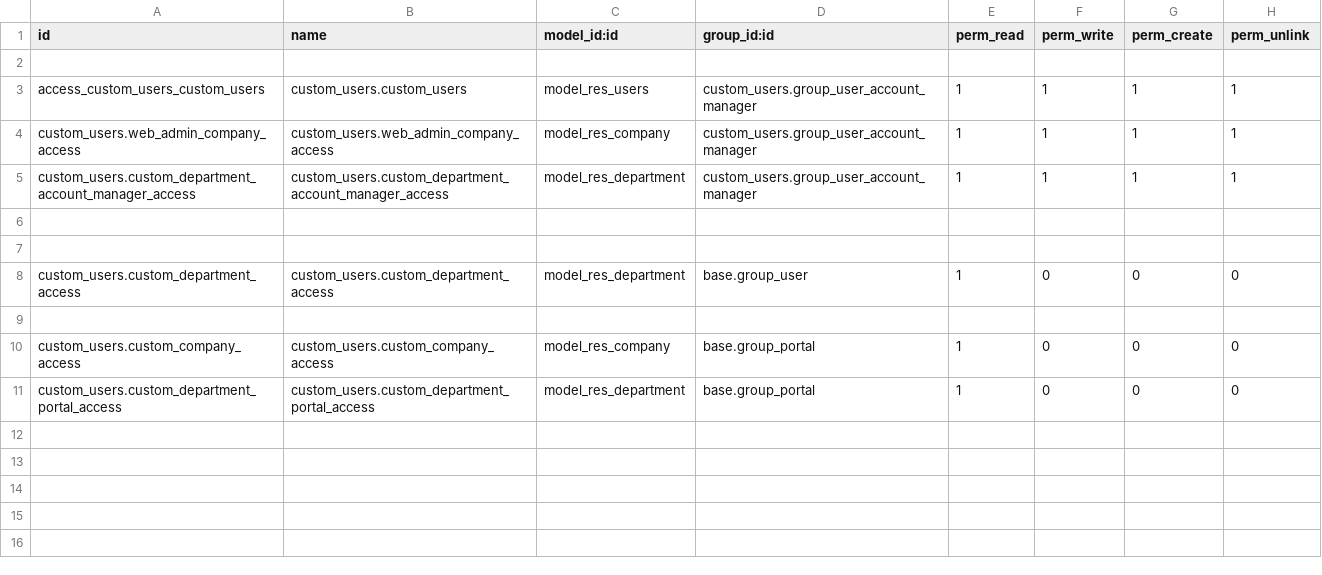
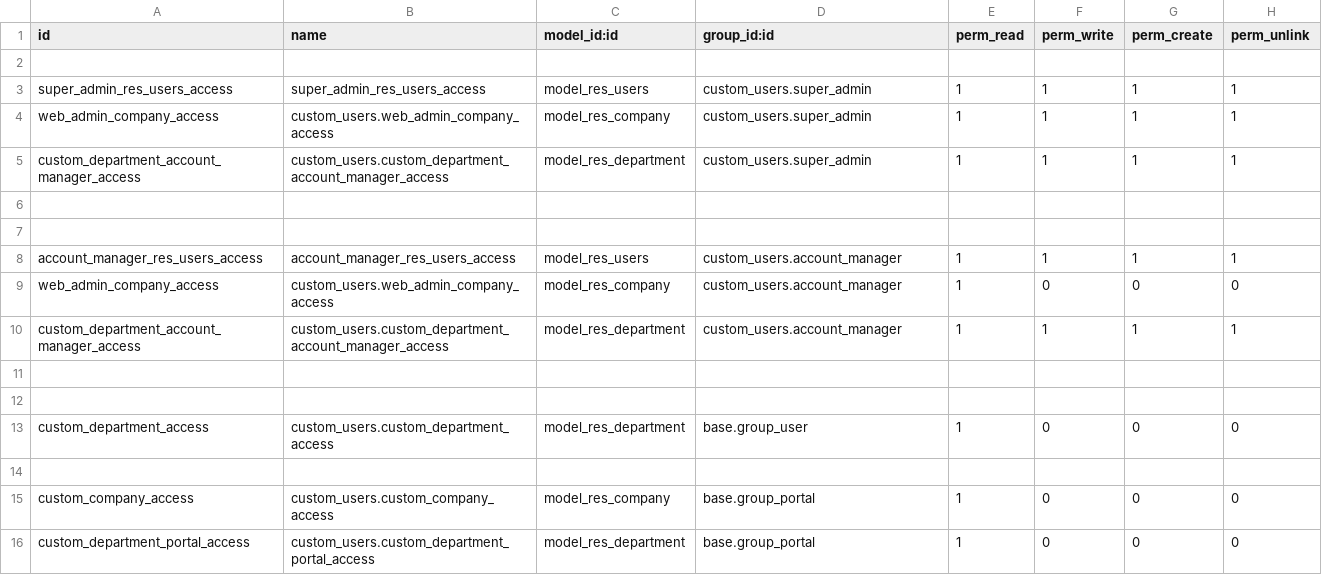
Before and after one commit to erpblogs/nvt, a CSV file: custom_users/security/ir.model.access.csv, drawn as a sheet.

```diff
--- a/custom_users/security/ir.model.access.csv
+++ b/custom_users/security/ir.model.access.csv
@@ -2,10 +2,15 @@ id,name,model_id:id,group_id:id,perm_read,perm_write,perm_create,perm_unlink
 
-access_custom_users_custom_users,custom_users.custom_users,model_res_users,custom_users.group_user_account_manager,1,1,1,1
-custom_users.web_admin_company_access,custom_users.web_admin_company_access,model_res_company,custom_users.group_user_account_manager,1,1,1,1
-custom_users.custom_department_account_manager_access,custom_users.custom_department_account_manager_access,model_res_department,custom_users.group_user_account_manager,1,1,1,1
+super_admin_res_users_access,super_admin_res_users_access,model_res_users,custom_users.super_admin,1,1,1,1
+web_admin_company_access,custom_users.web_admin_company_access,model_res_company,custom_users.super_admin,1,1,1,1
+custom_department_account_manager_access,custom_users.custom_department_account_manager_access,model_res_department,custom_users.super_admin,1,1,1,1
 
 
-custom_users.custom_department_access,custom_users.custom_department_access,model_res_department,base.group_user,1,0,0,0
+account_manager_res_users_access,account_manager_res_users_access,model_res_users,custom_users.account_manager,1,1,1,1
+web_admin_company_access,custom_users.web_admin_company_access,model_res_company,custom_users.account_manager,1,0,0,0
+custom_department_account_manager_access,custom_users.custom_department_account_manager_access,model_res_department,custom_users.account_manager,1,1,1,1
 
-custom_users.custom_company_access,custom_users.custom_company_access,model_res_company,base.group_portal,1,0,0,0
-custom_users.custom_department_portal_access,custom_users.custom_department_portal_access,model_res_department,base.group_portal,1,0,0,0
+
+custom_department_access,custom_users.custom_department_access,model_res_department,base.group_user,1,0,0,0
+
+custom_company_access,custom_users.custom_company_access,model_res_company,base.group_portal,1,0,0,0
+custom_department_portal_access,custom_users.custom_department_portal_access,model_res_department,base.group_portal,1,0,0,0
```
Also changed, not shown: 8 other files.
